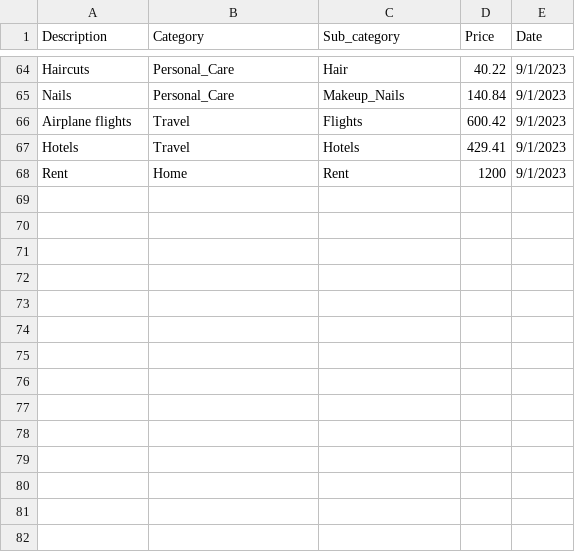
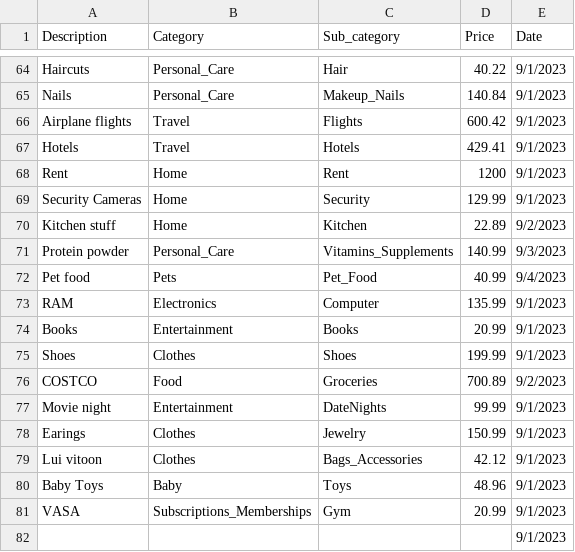
Before and after one commit to j-convey/BankTextCategorizer, a CSV file: GUI/GraphTest.csv, drawn as a sheet; only a part is shown, gaps mark what is left out; the diff names each change by its address in the sheet, - before the commit and + after, or states it on an @@ line.

Commit message:
2nd mtd summary graph

```diff
--- a/GUI/GraphTest.csv
+++ b/GUI/GraphTest.csv
+row 69: Security Cameras | Home | Security | 129.99 | 9/1/2023
+row 70: Kitchen stuff | Home | Kitchen | 22.89 | 9/2/2023
+row 71: Protein powder | Personal_Care | Vitamins_Supplements | 140.99 | 9/3/2023
+row 72: Pet food | Pets | Pet_Food | 40.99 | 9/4/2023
+row 73: RAM | Electronics | Computer | 135.99 | 9/1/2023
+row 74: Books | Entertainment | Books | 20.99 | 9/1/2023
+row 75: Shoes | Clothes | Shoes | 199.99 | 9/1/2023
+row 76: COSTCO | Food | Groceries | 700.89 | 9/2/2023
+row 77: Movie night | Entertainment | DateNights | 99.99 | 9/1/2023
+row 78: Earings | Clothes | Jewelry | 150.99 | 9/1/2023
+row 79: Lui vitoon | Clothes | Bags_Accessories | 42.12 | 9/1/2023
+row 80: Baby Toys | Baby | Toys | 48.96 | 9/1/2023
+row 81: VASA | Subscriptions_Memberships | Gym | 20.99 | 9/1/2023
+row 82:  |  |  |  | 9/1/2023
```
Also changed, not shown: 6 other files.
